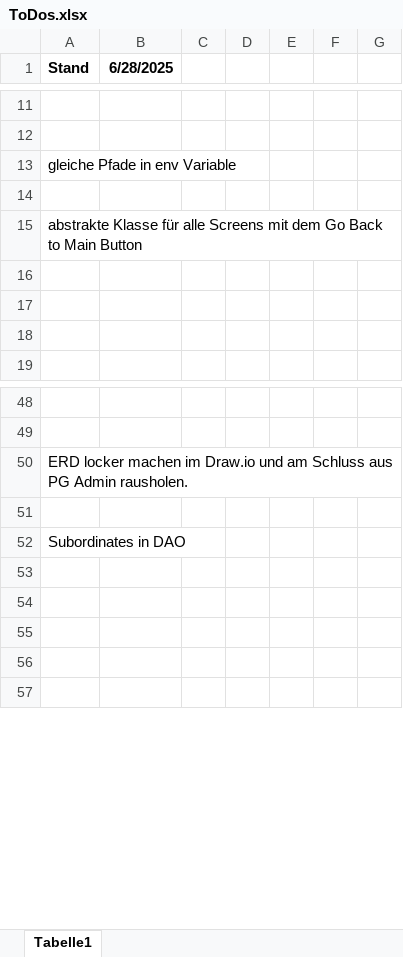
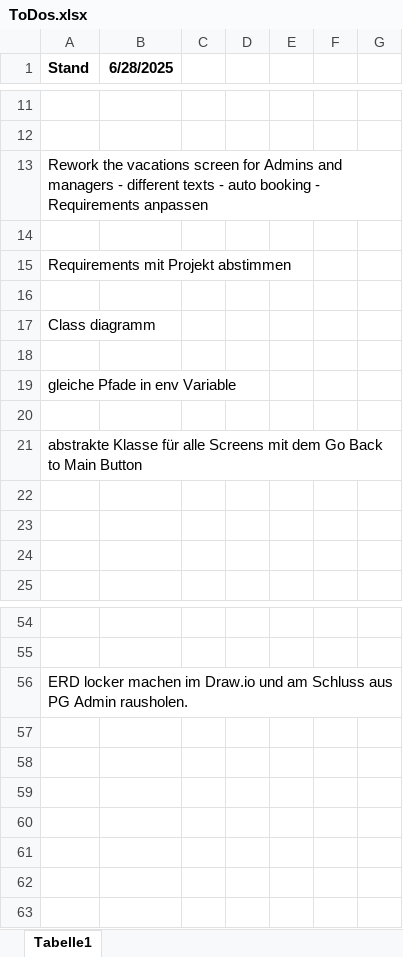
Before and after one commit to FabianAndiel1985/employee_management, an Excel workbook: documentation/ToDo/ToDos.xlsx, sheet Tabelle1, drawn as a sheet; only a part is shown, gaps mark what is left out; values as stored, in another font and other column widths than the file's, no borders; charts and pictures not drawn; addresses are those after the commit; the diff names each change by its address in the sheet, - before the commit and + after, or states it on an @@ line.

```diff
--- a/documentation/ToDo/ToDos.xlsx (sheet Tabelle1)
+++ b/documentation/ToDo/ToDos.xlsx (sheet Tabelle1)
+row 13: Rework the vacations screen for Admins and managers - different texts - auto booking - Requirements anpassen
+row 14: (empty)
+row 15: Requirements mit Projekt abstimmen
+row 16: (empty)
+row 17: Class diagramm
+row 18: (empty)
-A58 (Stand): Subordinates in DAO
+A58 (Stand): (empty)
```
Also changed, not shown: charts or pictures, 2 other files.
